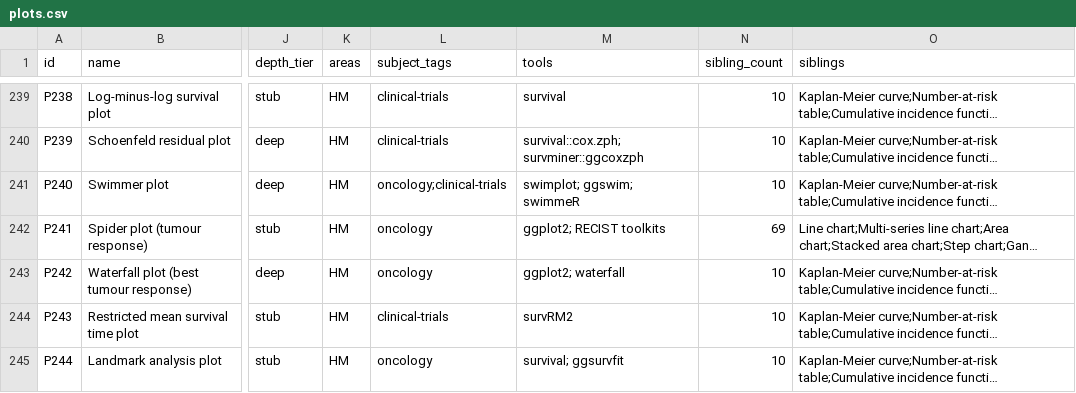
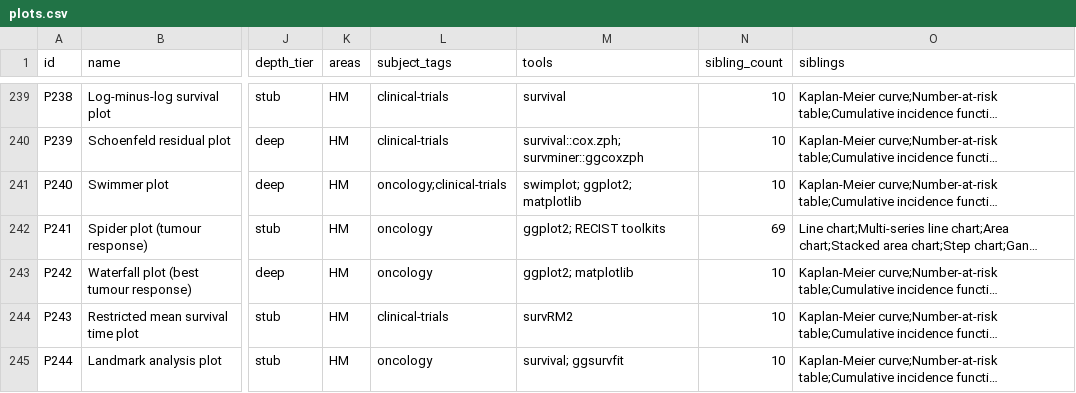
Before and after one commit to PollyHung/plot-atlas, a CSV file: data/plots.csv, drawn as a sheet; only a part is shown, gaps mark what is left out; long unchanged cells end in …; the diff names each change by its address in the sheet, - before the commit and + after, or states it on an @@ line.

```diff
--- a/data/plots.csv
+++ b/data/plots.csv
-M241 (tools): swimplot; ggswim; swimmeR
+M241 (tools): swimplot; ggplot2; matplotlib
-M243 (tools): ggplot2; waterfall
+M243 (tools): ggplot2; matplotlib
```
Also changed, not shown: 27 other files.
